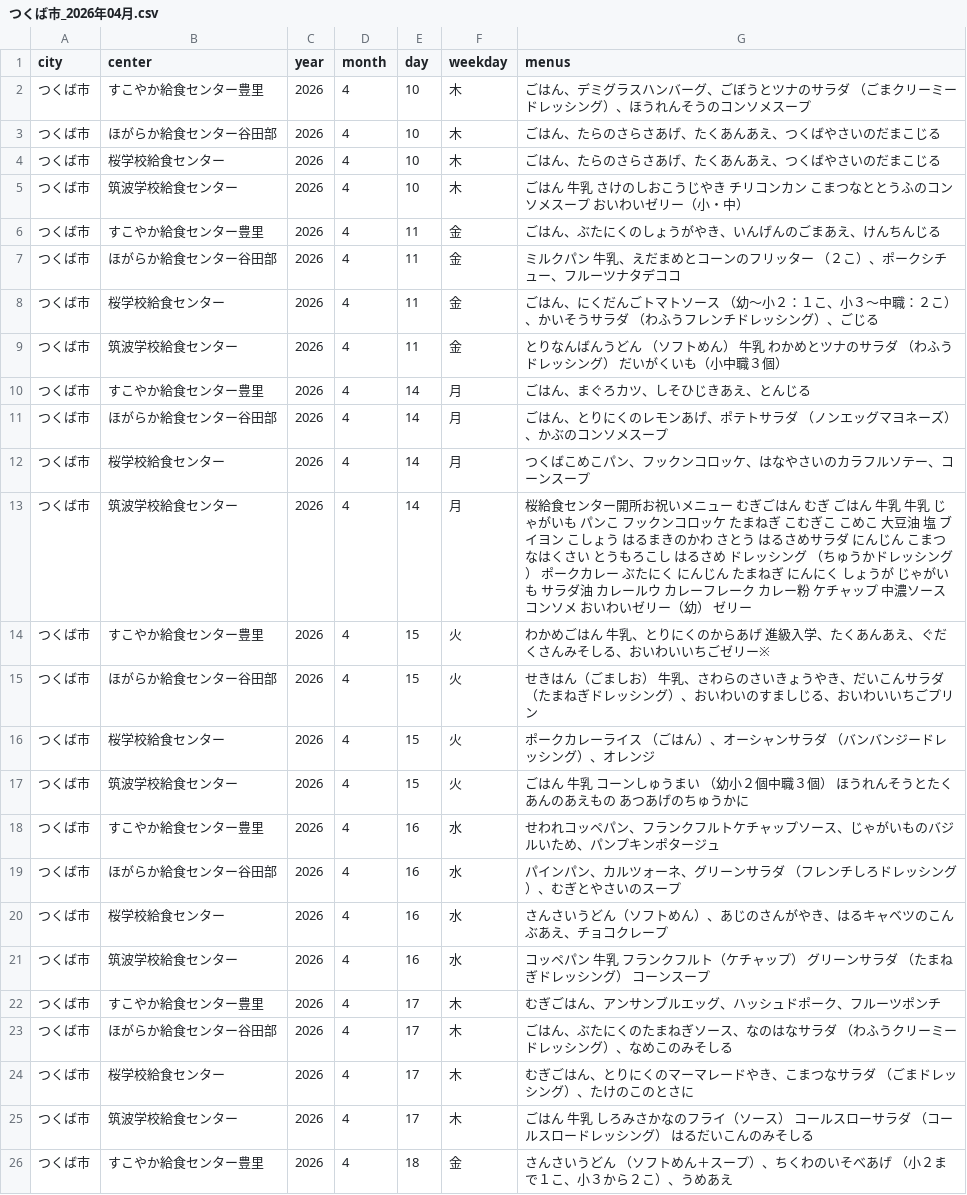
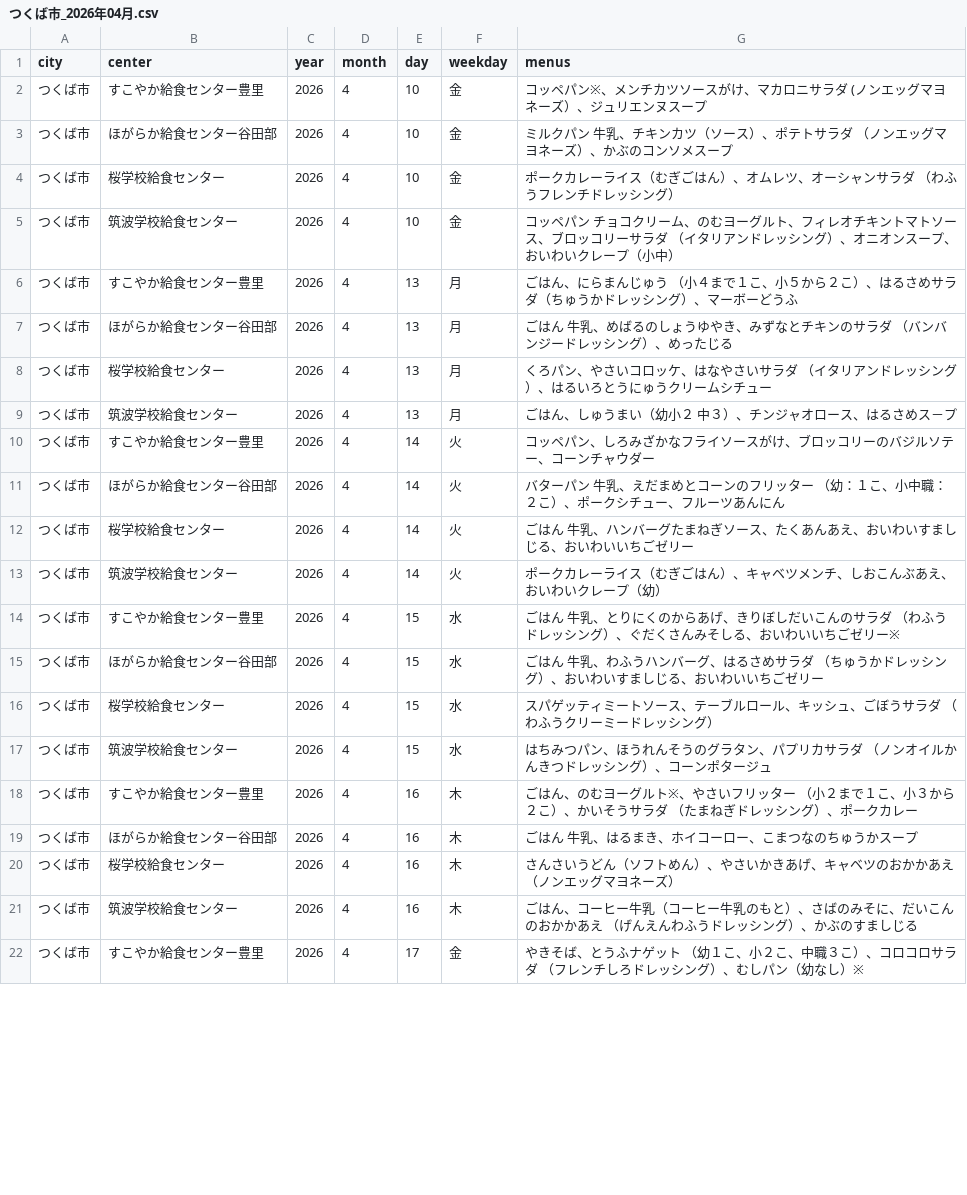
Before and after one commit to hibikisekine/kyushoku-scraper, a CSV file: kyushoku_output/つくば市_2026年04月.csv, drawn as a sheet; only a part is shown; the diff covers the shown part only.

```diff
--- a/kyushoku_output/つくば市_2026年04月.csv
+++ b/kyushoku_output/つくば市_2026年04月.csv
@@ -1,26 +1,22 @@
 city,center,year,month,day,weekday,menus
-つくば市,すこやか給食センター豊里,2026,4,10,木,ごはん、デミグラスハンバーグ、ごぼうとツナのサラダ （ごまクリーミードレッシング）、ほうれんそうのコンソメスープ
-つくば市,ほがらか給食センター谷田部,2026,4,10,木,ごはん、たらのさらさあげ、たくあんあえ、つくばやさいのだまこじる
-つくば市,桜学校給食センター,2026,4,10,木,ごはん、たらのさらさあげ、たくあんあえ、つくばやさいのだまこじる
-つくば市,筑波学校給食センター,2026,4,10,木,ごはん 牛乳 さけのしおこうじやき チリコンカン こまつなととうふのコンソメスープ おいわいゼリー（小・中）
-つくば市,すこやか給食センター豊里,2026,4,11,金,ごはん、ぶたにくのしょうがやき、いんげんのごまあえ、けんちんじる
-つくば市,ほがらか給食センター谷田部,2026,4,11,金,ミルクパン 牛乳、えだまめとコーンのフリッター （２こ）、ポークシチュー、フルーツナタデココ
-つくば市,桜学校給食センター,2026,4,11,金,ごはん、にくだんごトマトソース （幼～小２：１こ、小３～中職：２こ）、かいそうサラダ （わふうフレンチドレッシング）、ごじる
-つくば市,筑波学校給食センター,2026,4,11,金,とりなんばんうどん （ソフトめん） 牛乳 わかめとツナのサラダ （わふうドレッシング） だいがくいも（小中職３個）
-つくば市,すこやか給食センター豊里,2026,4,14,月,ごはん、まぐろカツ、しそひじきあえ、とんじる
-つくば市,ほがらか給食センター谷田部,2026,4,14,月,ごはん、とりにくのレモンあげ、ポテトサラダ （ノンエッグマヨネーズ）、かぶのコンソメスープ
-つくば市,桜学校給食センター,2026,4,14,月,つくばこめこパン、フックンコロッケ、はなやさいのカラフルソテー、コーンスープ
-つくば市,筑波学校給食センター,2026,4,14,月,桜給食センター開所お祝いメニュー むぎごはん むぎ ごはん 牛乳 牛乳 じゃがいも パンこ フックンコロッケ たまねぎ こむぎこ こめこ 大豆油 塩 ブイヨン こしょう はるまきのかわ さとう はるさめサラダ にんじん こまつなはくさい とうもろこし はるさめ ドレッシング （ちゅうかドレッシング） ポークカレー ぶたにく にんじん たまねぎ にんにく しょうが じゃがいも サラダ油 カレールウ カレーフレーク カレー粉 ケチャップ 中濃ソース コンソメ おいわいゼリー（幼） ゼリー
-つくば市,すこやか給食センター豊里,2026,4,15,火,わかめごはん 牛乳、とりにくのからあげ 進級入学、たくあんあえ、ぐだくさんみそしる、おいわいいちごゼリー※
-つくば市,ほがらか給食センター谷田部,2026,4,15,火,せきはん（ごましお） 牛乳、さわらのさいきょうやき、だいこんサラダ （たまねぎドレッシング）、おいわいのすましじる、おいわいいちごプリン
-つくば市,桜学校給食センター,2026,4,15,火,ポークカレーライス （ごはん）、オーシャンサラダ （バンバンジードレッシング）、オレンジ
-つくば市,筑波学校給食センター,2026,4,15,火,ごはん 牛乳 コーンしゅうまい （幼小２個中職３個） ほうれんそうとたくあんのあえもの あつあげのちゅうかに
-つくば市,すこやか給食センター豊里,2026,4,16,水,せわれコッペパン、フランクフルトケチャップソース、じゃがいものバジルいため、パンプキンポタージュ
-つくば市,ほがらか給食センター谷田部,2026,4,16,水,パインパン、カルツォーネ、グリーンサラダ （フレンチしろドレッシング）、むぎとやさいのスープ
-つくば市,桜学校給食センター,2026,4,16,水,さんさいうどん（ソフトめん）、あじのさんがやき、はるキャベツのこんぶあえ、チョコクレープ
-つくば市,筑波学校給食センター,2026,4,16,水,コッペパン 牛乳 フランクフルト（ケチャップ） グリーンサラダ （たまねぎドレッシング） コーンスープ
-つくば市,すこやか給食センター豊里,2026,4,17,木,むぎごはん、アンサンブルエッグ、ハッシュドポーク、フルーツポンチ
-つくば市,ほがらか給食センター谷田部,2026,4,17,木,ごはん、ぶたにくのたまねぎソース、なのはなサラダ （わふうクリーミードレッシング）、なめこのみそしる
-つくば市,桜学校給食センター,2026,4,17,木,むぎごはん、とりにくのマーマレードやき、こまつなサラダ （ごまドレッシング）、たけのこのとさに
-つくば市,筑波学校給食センター,2026,4,17,木,ごはん 牛乳 しろみさかなのフライ（ソース） コールスローサラダ （コールスロードレッシング） はるだいこんのみそしる
-つくば市,すこやか給食センター豊里,2026,4,18,金,さんさいうどん （ソフトめん＋スープ）、ちくわのいそべあげ （小２まで１こ、小３から２こ）、うめあえ
+つくば市,すこやか給食センター豊里,2026,4,10,金,コッペパン※、メンチカツソースがけ、マカロニサラダ (ノンエッグマヨネーズ）、ジュリエンヌスープ
+つくば市,ほがらか給食センター谷田部,2026,4,10,金,ミルクパン 牛乳、チキンカツ（ソース）、ポテトサラダ （ノンエッグマヨネーズ）、かぶのコンソメスープ
+つくば市,桜学校給食センター,2026,4,10,金,ポークカレーライス（むぎごはん）、オムレツ、オーシャンサラダ （わふうフレンチドレッシング）
+つくば市,筑波学校給食センター,2026,4,10,金,コッペパン チョコクリーム、のむヨーグルト、フィレオチキントマトソース、ブロッコリーサラダ （イタリアンドレッシング）、オニオンスープ、おいわいクレープ（小中）
+つくば市,すこやか給食センター豊里,2026,4,13,月,ごはん、にらまんじゅう （小４まで１こ、小５から２こ）、はるさめサラダ（ちゅうかドレッシング）、マーボーどうふ
+つくば市,ほがらか給食センター谷田部,2026,4,13,月,ごはん 牛乳、めばるのしょうゆやき、みずなとチキンのサラダ （バンバンジードレッシング）、めったじる
+つくば市,桜学校給食センター,2026,4,13,月,くろパン、やさいコロッケ、はなやさいサラダ （イタリアンドレッシング）、はるいろとうにゅうクリームシチュー
+つくば市,筑波学校給食センター,2026,4,13,月,ごはん、しゅうまい（幼小２ 中３）、チンジャオロース、はるさめス－プ
+つくば市,すこやか給食センター豊里,2026,4,14,火,コッペパン、しろみざかなフライソースがけ、ブロッコリーのバジルソテー、コーンチャウダー
+つくば市,ほがらか給食センター谷田部,2026,4,14,火,バターパン 牛乳、えだまめとコーンのフリッター （幼：１こ、小中職：２こ）、ポークシチュー、フルーツあんにん
+つくば市,桜学校給食センター,2026,4,14,火,ごはん 牛乳、ハンバーグたまねぎソース、たくあんあえ、おいわいすましじる、おいわいいちごゼリー
+つくば市,筑波学校給食センター,2026,4,14,火,ポークカレーライス（むぎごはん）、キャベツメンチ、しおこんぶあえ、おいわいクレープ（幼）
+つくば市,すこやか給食センター豊里,2026,4,15,水,ごはん 牛乳、とりにくのからあげ、きりぼしだいこんのサラダ （わふうドレッシング）、ぐだくさんみそしる、おいわいいちごゼリー※
+つくば市,ほがらか給食センター谷田部,2026,4,15,水,ごはん 牛乳、わふうハンバーグ、はるさめサラダ （ちゅうかドレッシング）、おいわいすましじる、おいわいいちごゼリー
+つくば市,桜学校給食センター,2026,4,15,水,スパゲッティミートソース、テーブルロール、キッシュ、ごぼうサラダ （わふうクリーミードレッシング）
+つくば市,筑波学校給食センター,2026,4,15,水,はちみつパン、ほうれんそうのグラタン、パプリカサラダ （ノンオイルかんきつドレッシング）、コーンポタージュ
+つくば市,すこやか給食センター豊里,2026,4,16,木,ごはん、のむヨーグルト※、やさいフリッター （小２まで１こ、小３から２こ）、かいそうサラダ （たまねぎドレッシング）、ポークカレー
+つくば市,ほがらか給食センター谷田部,2026,4,16,木,ごはん 牛乳、はるまき、ホイコーロー、こまつなのちゅうかスープ
+つくば市,桜学校給食センター,2026,4,16,木,さんさいうどん（ソフトめん）、やさいかきあげ、キャベツのおかかあえ （ノンエッグマヨネーズ）
+つくば市,筑波学校給食センター,2026,4,16,木,ごはん、コーヒー牛乳（コーヒー牛乳のもと）、さばのみそに、だいこんのおかかあえ （げんえんわふうドレッシング）、かぶのすましじる
+つくば市,すこやか給食センター豊里,2026,4,17,金,やきそば、とうふナゲット （幼１こ、小２こ、中職３こ）、コロコロサラダ （フレンチしろドレッシング）、むしパン（幼なし）※
```
Also changed, not shown: 2 added rows, 1 removed row and 62 edited cells elsewhere in this file, 2 other files.
